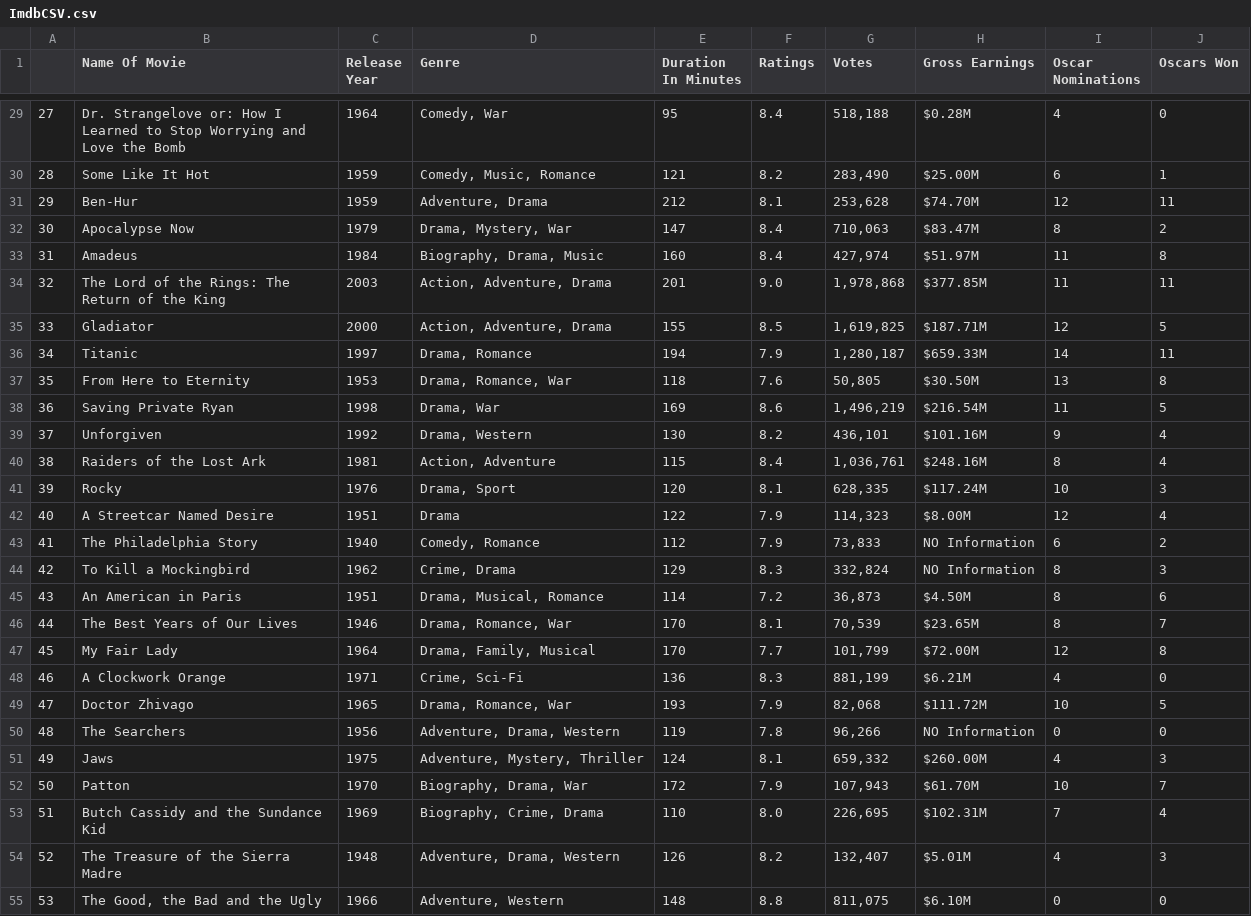
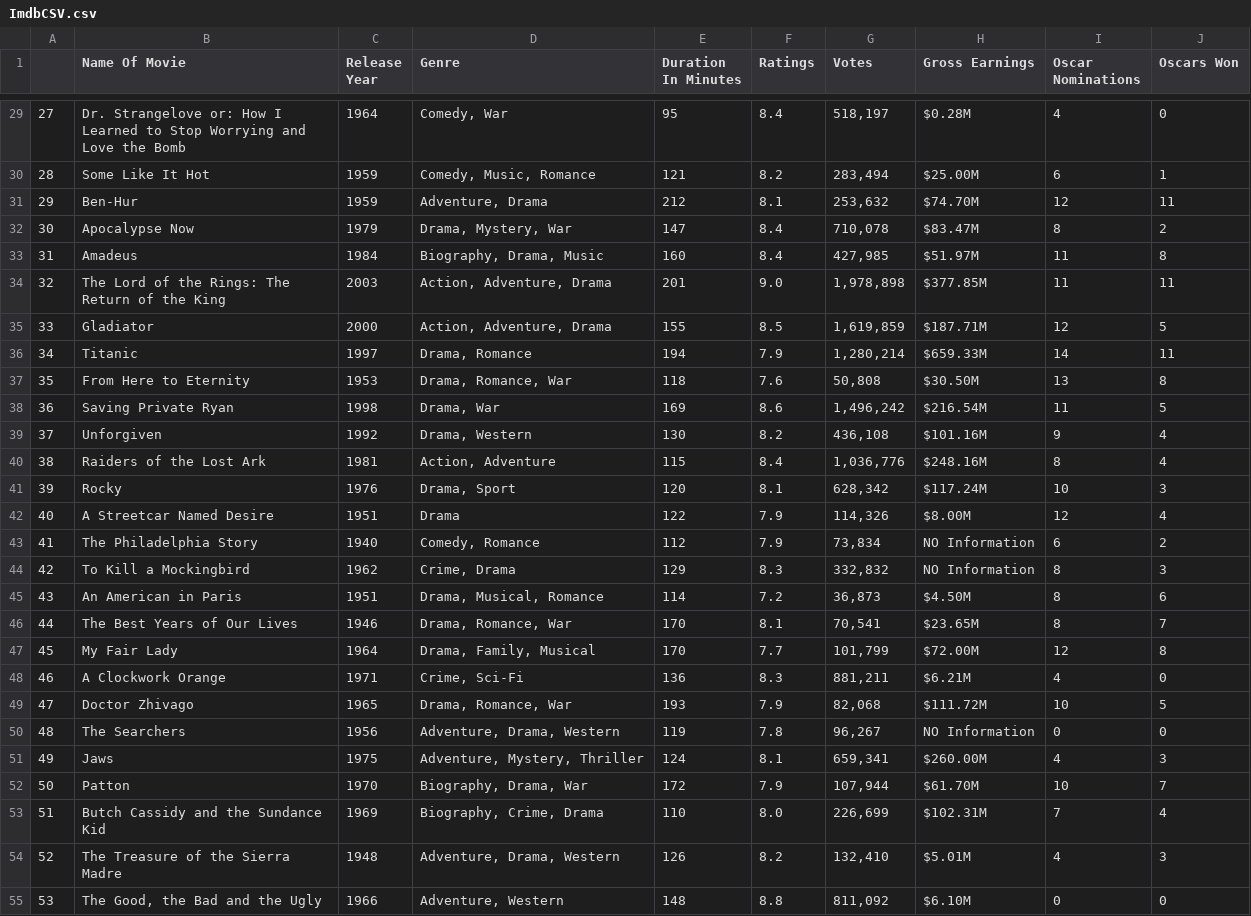
Before and after one commit to Reda799/WEB-SCRAPPER-Databse-IMDB-, a CSV file: ImdbCSV.csv, drawn as a sheet; only a part is shown, gaps mark what is left out; the diff covers the shown part only.

```diff
--- a/ImdbCSV.csv
+++ b/ImdbCSV.csv
@@ -29,27 +29,27 @@
-27,Dr. Strangelove or: How I Learned to Stop Worrying and Love the Bomb,1964,"Comedy, War",95,8.4,"518,188",$0.28M,4,0
-28,Some Like It Hot,1959,"Comedy, Music, Romance",121,8.2,"283,490",$25.00M,6,1
-29,Ben-Hur,1959,"Adventure, Drama",212,8.1,"253,628",$74.70M,12,11
-30,Apocalypse Now,1979,"Drama, Mystery, War",147,8.4,"710,063",$83.47M,8,2
-31,Amadeus,1984,"Biography, Drama, Music",160,8.4,"427,974",$51.97M,11,8
-32,The Lord of the Rings: The Return of the King,2003,"Action, Adventure, Drama",201,9.0,"1,978,868",$377.85M,11,11
-33,Gladiator,2000,"Action, Adventure, Drama",155,8.5,"1,619,825",$187.71M,12,5
-34,Titanic,1997,"Drama, Romance",194,7.9,"1,280,187",$659.33M,14,11
-35,From Here to Eternity,1953,"Drama, Romance, War",118,7.6,"50,805",$30.50M,13,8
-36,Saving Private Ryan,1998,"Drama, War",169,8.6,"1,496,219",$216.54M,11,5
-37,Unforgiven,1992,"Drama, Western",130,8.2,"436,101",$101.16M,9,4
-38,Raiders of the Lost Ark,1981,"Action, Adventure",115,8.4,"1,036,761",$248.16M,8,4
-39,Rocky,1976,"Drama, Sport",120,8.1,"628,335",$117.24M,10,3
-40,A Streetcar Named Desire,1951,Drama,122,7.9,"114,323",$8.00M,12,4
-41,The Philadelphia Story,1940,"Comedy, Romance",112,7.9,"73,833",NO Information ,6,2
-42,To Kill a Mockingbird,1962,"Crime, Drama",129,8.3,"332,824",NO Information ,8,3
+27,Dr. Strangelove or: How I Learned to Stop Worrying and Love the Bomb,1964,"Comedy, War",95,8.4,"518,197",$0.28M,4,0
+28,Some Like It Hot,1959,"Comedy, Music, Romance",121,8.2,"283,494",$25.00M,6,1
+29,Ben-Hur,1959,"Adventure, Drama",212,8.1,"253,632",$74.70M,12,11
+30,Apocalypse Now,1979,"Drama, Mystery, War",147,8.4,"710,078",$83.47M,8,2
+31,Amadeus,1984,"Biography, Drama, Music",160,8.4,"427,985",$51.97M,11,8
+32,The Lord of the Rings: The Return of the King,2003,"Action, Adventure, Drama",201,9.0,"1,978,898",$377.85M,11,11
+33,Gladiator,2000,"Action, Adventure, Drama",155,8.5,"1,619,859",$187.71M,12,5
+34,Titanic,1997,"Drama, Romance",194,7.9,"1,280,214",$659.33M,14,11
+35,From Here to Eternity,1953,"Drama, Romance, War",118,7.6,"50,808",$30.50M,13,8
+36,Saving Private Ryan,1998,"Drama, War",169,8.6,"1,496,242",$216.54M,11,5
+37,Unforgiven,1992,"Drama, Western",130,8.2,"436,108",$101.16M,9,4
+38,Raiders of the Lost Ark,1981,"Action, Adventure",115,8.4,"1,036,776",$248.16M,8,4
+39,Rocky,1976,"Drama, Sport",120,8.1,"628,342",$117.24M,10,3
+40,A Streetcar Named Desire,1951,Drama,122,7.9,"114,326",$8.00M,12,4
+41,The Philadelphia Story,1940,"Comedy, Romance",112,7.9,"73,834",NO Information ,6,2
+42,To Kill a Mockingbird,1962,"Crime, Drama",129,8.3,"332,832",NO Information ,8,3
 43,An American in Paris,1951,"Drama, Musical, Romance",114,7.2,"36,873",$4.50M,8,6
-44,The Best Years of Our Lives,1946,"Drama, Romance, War",170,8.1,"70,539",$23.65M,8,7
+44,The Best Years of Our Lives,1946,"Drama, Romance, War",170,8.1,"70,541",$23.65M,8,7
 45,My Fair Lady,1964,"Drama, Family, Musical",170,7.7,"101,799",$72.00M,12,8
-46,A Clockwork Orange,1971,"Crime, Sci-Fi",136,8.3,"881,199",$6.21M,4,0
+46,A Clockwork Orange,1971,"Crime, Sci-Fi",136,8.3,"881,211",$6.21M,4,0
 47,Doctor Zhivago,1965,"Drama, Romance, War",193,7.9,"82,068",$111.72M,10,5
-48,The Searchers,1956,"Adventure, Drama, Western",119,7.8,"96,266",NO Information ,0,0
-49,Jaws,1975,"Adventure, Mystery, Thriller",124,8.1,"659,332",$260.00M,4,3
-50,Patton,1970,"Biography, Drama, War",172,7.9,"107,943",$61.70M,10,7
-51,Butch Cassidy and the Sundance Kid,1969,"Biography, Crime, Drama",110,8.0,"226,695",$102.31M,7,4
-52,The Treasure of the Sierra Madre,1948,"Adventure, Drama, Western",126,8.2,"132,407",$5.01M,4,3
-53,"The Good, the Bad and the Ugly",1966,"Adventure, Western",148,8.8,"811,075",$6.10M,0,0
+48,The Searchers,1956,"Adventure, Drama, Western",119,7.8,"96,267",NO Information ,0,0
+49,Jaws,1975,"Adventure, Mystery, Thriller",124,8.1,"659,341",$260.00M,4,3
+50,Patton,1970,"Biography, Drama, War",172,7.9,"107,944",$61.70M,10,7
+51,Butch Cassidy and the Sundance Kid,1969,"Biography, Crime, Drama",110,8.0,"226,699",$102.31M,7,4
+52,The Treasure of the Sierra Madre,1948,"Adventure, Drama, Western",126,8.2,"132,410",$5.01M,4,3
+53,"The Good, the Bad and the Ugly",1966,"Adventure, Western",148,8.8,"811,092",$6.10M,0,0
```
Also changed, not shown: 68 edited cells elsewhere in this file, 2 other files.
